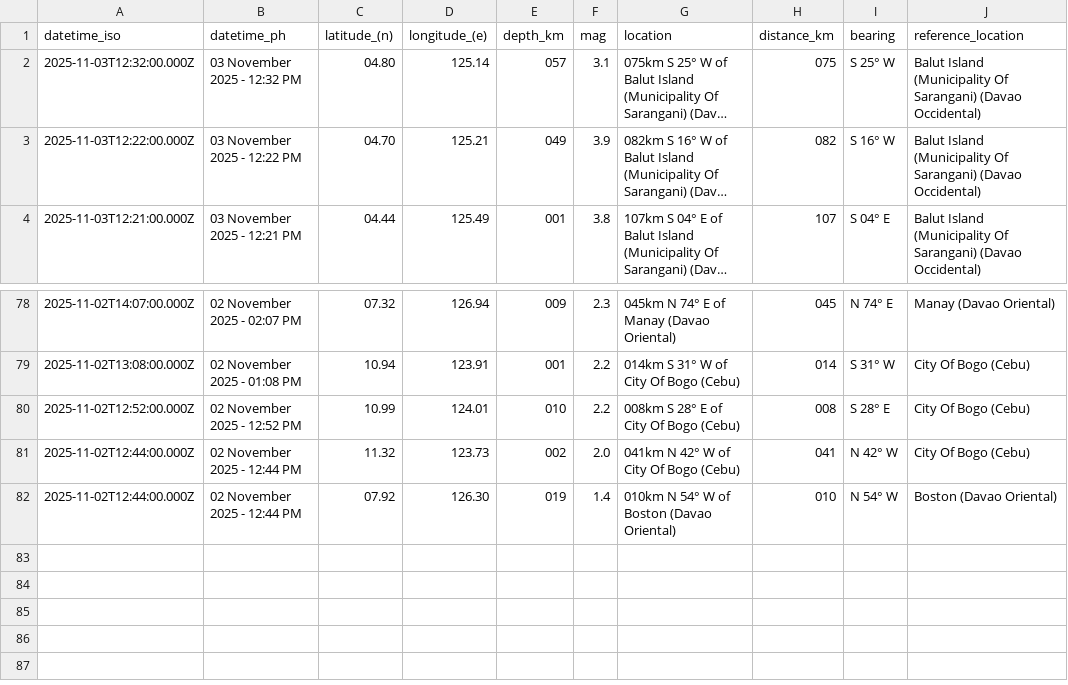
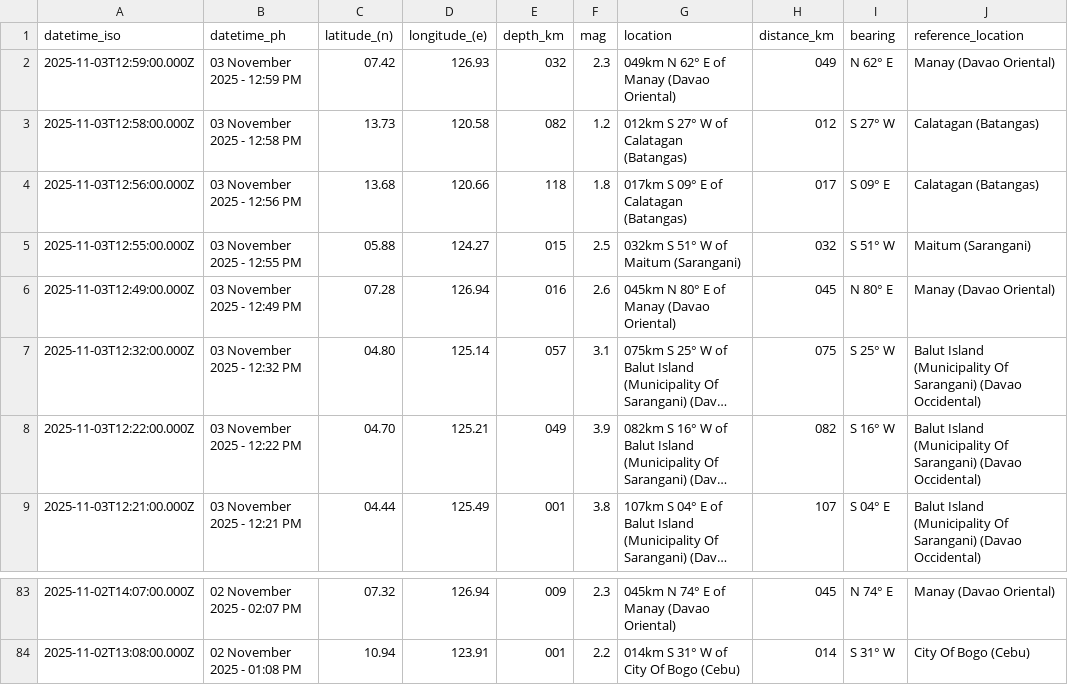
Before and after one commit to chamthesleeptalker/earthquake-tracker, a CSV file: earthquakes_past_24_hours.csv, drawn as a sheet; only a part is shown, gaps mark what is left out; long unchanged cells end in …; removed rows and columns are numbered as before the commit, all else as after; the diff names each change by its address in the sheet, - before the commit and + after, or states it on an @@ line.

```diff
--- a/earthquakes_past_24_hours.csv
+++ b/earthquakes_past_24_hours.csv
+row 2: 2025-11-03T12:59:00.000Z | 03 November 2025 - 12:59 PM | 07.42 | 126.93 | 032 | 2.3 | 049km N 62° E of Manay (Davao Oriental) | 049 | N 62° E | Manay (Davao Oriental)
+row 3: 2025-11-03T12:58:00.000Z | 03 November 2025 - 12:58 PM | 13.73 | 120.58 | 082 | 1.2 | 012km S 27° W of Calatagan (Batangas) | 012 | S 27° W | Calatagan (Batangas)
+row 4: 2025-11-03T12:56:00.000Z | 03 November 2025 - 12:56 PM | 13.68 | 120.66 | 118 | 1.8 | 017km S 09° E of Calatagan (Batangas) | 017 | S 09° E | Calatagan (Batangas)
+row 5: 2025-11-03T12:55:00.000Z | 03 November 2025 - 12:55 PM | 05.88 | 124.27 | 015 | 2.5 | 032km S 51° W of Maitum (Sarangani) | 032 | S 51° W | Maitum (Sarangani)
+row 6: 2025-11-03T12:49:00.000Z | 03 November 2025 - 12:49 PM | 07.28 | 126.94 | 016 | 2.6 | 045km N 80° E of Manay (Davao Oriental) | 045 | N 80° E | Manay (Davao Oriental)
-row 80: 2025-11-02T12:52:00.000Z | 02 November 2025 - 12:52 PM | 10.99 | 124.01 | 010 | 2.2 | 008km S 28° E of City Of Bogo (Cebu) | 008 | S 28° E | City Of Bogo (Cebu)
-row 81: 2025-11-02T12:44:00.000Z | 02 November 2025 - 12:44 PM | 11.32 | 123.73 | 002 | 2.0 | 041km N 42° W of City Of Bogo (Cebu) | 041 | N 42° W | City Of Bogo (Cebu)
-row 82: 2025-11-02T12:44:00.000Z | 02 November 2025 - 12:44 PM | 07.92 | 126.30 | 019 | 1.4 | 010km N 54° W of Boston (Davao Oriental) | 010 | N 54° W | Boston (Davao Oriental)
```
Also changed, not shown: earthquakes.csv, earthquakes_past_7_days.csv, 5 other files.
